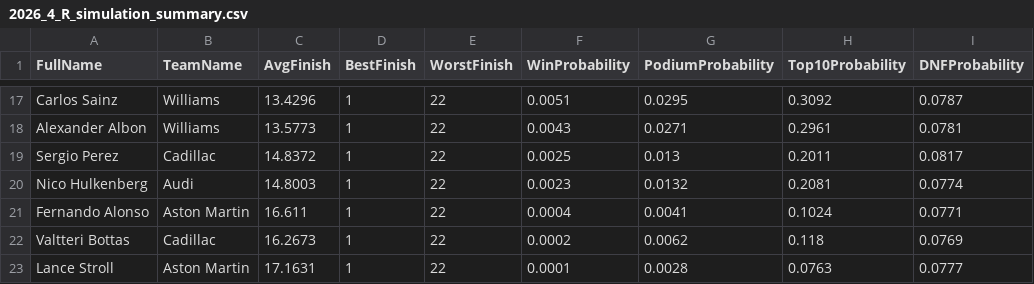
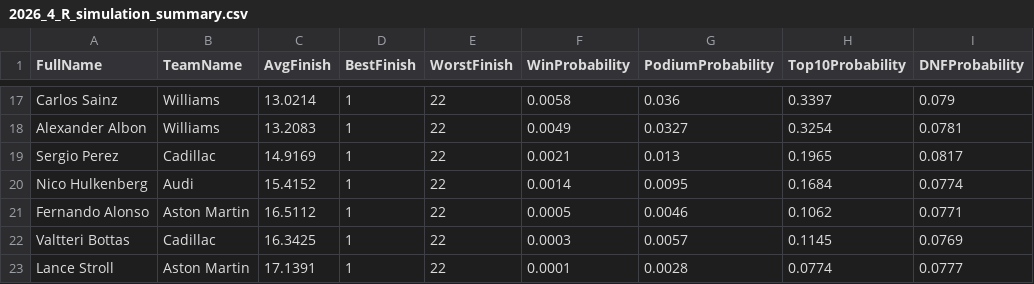
Before and after one commit to mbailey304/f1predictor, a CSV file: outputs/2026_4_R_simulation_summary.csv, drawn as a sheet; only a part is shown, gaps mark what is left out; the diff covers the shown part only; the diff names each change by its address in the sheet, - before the commit and + after, or states it on an @@ line.

```diff
--- a/outputs/2026_4_R_simulation_summary.csv
+++ b/outputs/2026_4_R_simulation_summary.csv
-C17 (AvgFinish): 13.4296
+C17 (AvgFinish): 13.0214
-F17 (WinProbability): 0.0051
+F17 (WinProbability): 0.0058
-G17 (PodiumProbability): 0.0295
+G17 (PodiumProbability): 0.036
-H17 (Top10Probability): 0.3092
+H17 (Top10Probability): 0.3397
-I17 (DNFProbability): 0.0787
+I17 (DNFProbability): 0.079
-C18 (AvgFinish): 13.5773
+C18 (AvgFinish): 13.2083
-F18 (WinProbability): 0.0043
+F18 (WinProbability): 0.0049
-G18 (PodiumProbability): 0.0271
+G18 (PodiumProbability): 0.0327
-H18 (Top10Probability): 0.2961
+H18 (Top10Probability): 0.3254
-C19 (AvgFinish): 14.8372
+C19 (AvgFinish): 14.9169
-F19 (WinProbability): 0.0025
+F19 (WinProbability): 0.0021
-H19 (Top10Probability): 0.2011
+H19 (Top10Probability): 0.1965
-C20 (AvgFinish): 14.8003
+C20 (AvgFinish): 15.4152
-F20 (WinProbability): 0.0023
+F20 (WinProbability): 0.0014
-G20 (PodiumProbability): 0.0132
+G20 (PodiumProbability): 0.0095
-H20 (Top10Probability): 0.2081
+H20 (Top10Probability): 0.1684
-C21 (AvgFinish): 16.611
+C21 (AvgFinish): 16.5112
-F21 (WinProbability): 0.0004
+F21 (WinProbability): 0.0005
-G21 (PodiumProbability): 0.0041
+G21 (PodiumProbability): 0.0046
-H21 (Top10Probability): 0.1024
+H21 (Top10Probability): 0.1062
-C22 (AvgFinish): 16.2673
+C22 (AvgFinish): 16.3425
-F22 (WinProbability): 0.0002
+F22 (WinProbability): 0.0003
-G22 (PodiumProbability): 0.0062
+G22 (PodiumProbability): 0.0057
-H22 (Top10Probability): 0.118
+H22 (Top10Probability): 0.1145
-C23 (AvgFinish): 17.1631
+C23 (AvgFinish): 17.1391
-H23 (Top10Probability): 0.0763
+H23 (Top10Probability): 0.0774
```
Also changed, not shown: 1 added row, 1 removed row and 59 edited cells elsewhere in this file, outputs/2026_4_R_predictions.csv, 2 other files.
